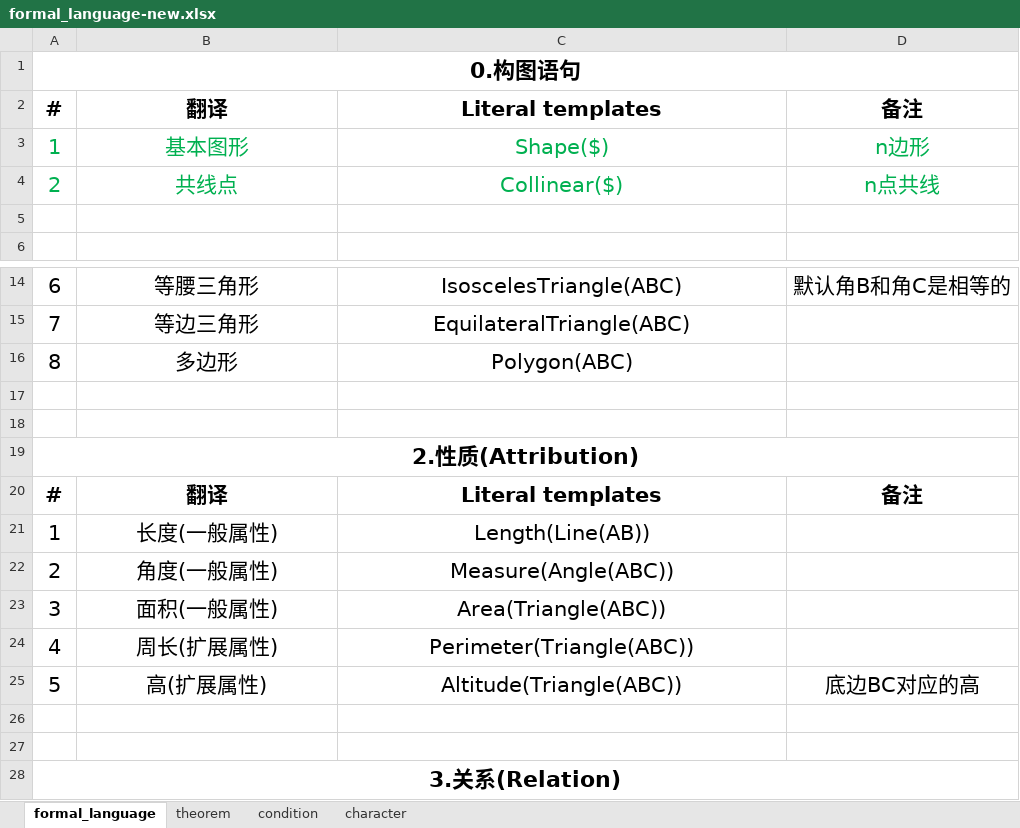
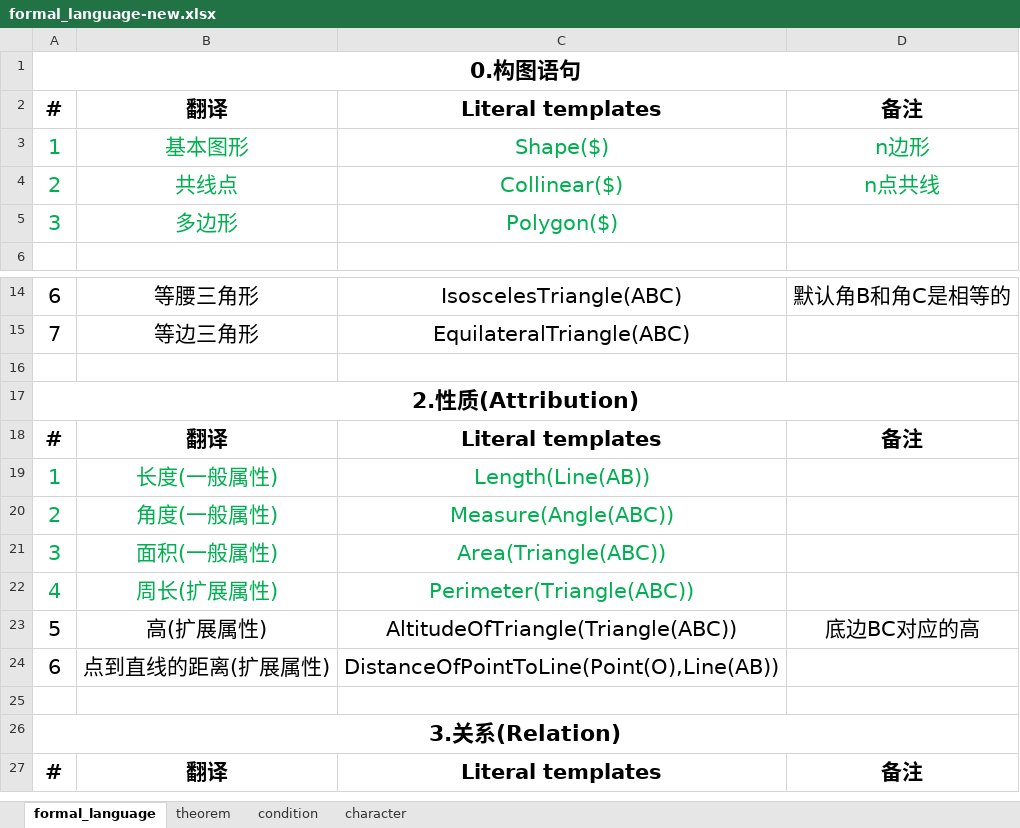
Before and after one commit to BitSecret/HyperGNet, an Excel workbook: doc/formal_language-new.xlsx, sheet formal_language, drawn as a sheet; only a part is shown, gaps mark what is left out; the shorter side is filled out with more unchanged rows; values as stored, in another font and other column widths than the file's, no borders; removed rows and columns are numbered as before the commit, all else as after; the diff covers the shown part only; the diff names each change by its address in the sheet, - before the commit and + after, or states it on an @@ line.

```diff
--- a/doc/formal_language-new.xlsx (sheet formal_language)
+++ b/doc/formal_language-new.xlsx (sheet formal_language)
-row 5: (empty)
+row 5: 3 | 多边形 | Polygon($)
-row 16: 8 | 多边形 | Polygon(ABC)
-row 17: (empty)
-A19:C22 text colour: black
+A19:C22 text colour: #00B050
-C23: Altitude(Triangle(ABC))
+C23: AltitudeOfTriangle(Triangle(ABC))
-row 24: (empty)
+row 24: 6 | 点到直线的距离(扩展属性) | DistanceOfPointToLine(Point(O),Line(AB))
```
Also changed, not shown: 2 edited cells and cell formats elsewhere in this sheet, sheet theorem, sheet condition, sheet character, 33 other files.
